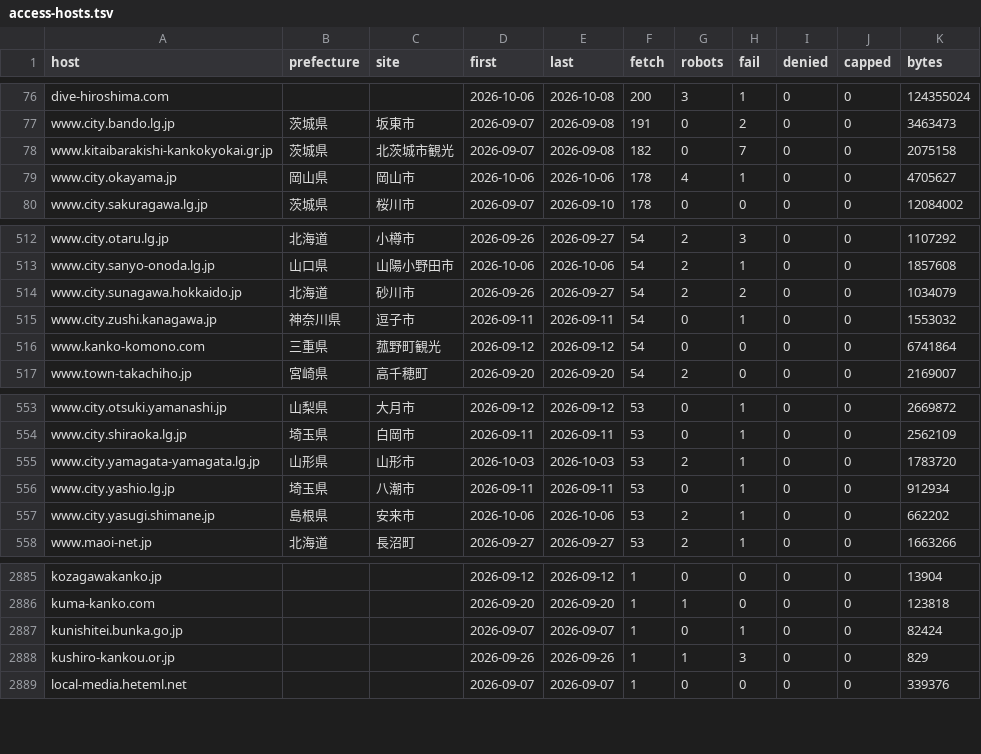
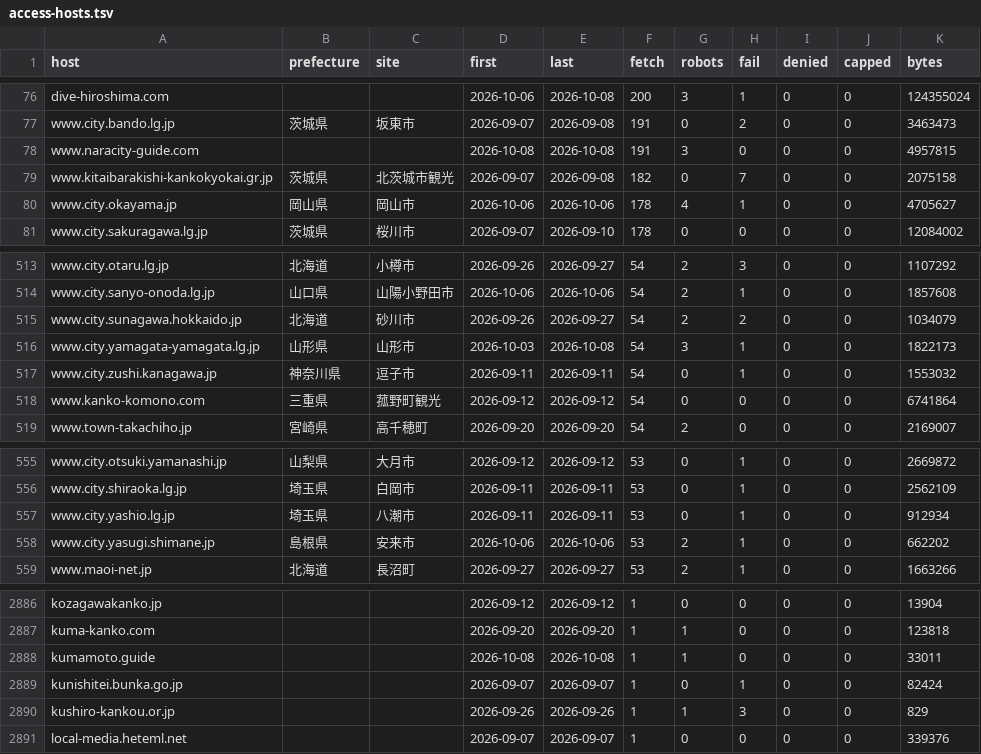
Before and after one commit to inezoine-web/wasshoy-, a TSV file: reports/access-hosts.tsv, drawn as a sheet; only a part is shown, gaps mark what is left out.

```diff
--- a/reports/access-hosts.tsv
+++ b/reports/access-hosts.tsv
@@ -77,2 +77,3 @@ dive-hiroshima.com			2026-10-06	2026-10-08	200	3	1	0	0	124355024
 www.city.bando.lg.jp	茨城県	坂東市	2026-09-07	2026-09-08	191	0	2	0	0	3463473
+www.naracity-guide.com			2026-10-08	2026-10-08	191	3	0	0	0	4957815
 www.kitaibarakishi-kankokyokai.gr.jp	茨城県	北茨城市観光	2026-09-07	2026-09-08	182	0	7	0	0	2075158
@@ -514,2 +515,3 @@ www.city.sanyo-onoda.lg.jp	山口県	山陽小野田市	2026-10-06	2026-10-06	54
 www.city.sunagawa.hokkaido.jp	北海道	砂川市	2026-09-26	2026-09-27	54	2	2	0	0	1034079
+www.city.yamagata-yamagata.lg.jp	山形県	山形市	2026-10-03	2026-10-08	54	3	1	0	0	1822173
 www.city.zushi.kanagawa.jp	神奈川県	逗子市	2026-09-11	2026-09-11	54	0	1	0	0	1553032
@@ -554,3 +556,2 @@ www.city.otsuki.yamanashi.jp	山梨県	大月市	2026-09-12	2026-09-12	53	0	1	0
 www.city.shiraoka.lg.jp	埼玉県	白岡市	2026-09-11	2026-09-11	53	0	1	0	0	2562109
-www.city.yamagata-yamagata.lg.jp	山形県	山形市	2026-10-03	2026-10-03	53	2	1	0	0	1783720
 www.city.yashio.lg.jp	埼玉県	八潮市	2026-09-11	2026-09-11	53	0	1	0	0	912934
@@ -2886,2 +2887,3 @@ kozagawakanko.jp			2026-09-12	2026-09-12	1	0	0	0	0	13904
 kuma-kanko.com			2026-09-20	2026-09-20	1	1	0	0	0	123818
+kumamoto.guide			2026-10-08	2026-10-08	1	1	0	0	0	33011
 kunishitei.bunka.go.jp			2026-09-07	2026-09-07	1	0	1	0	0	82424
```
Also changed, not shown: 2 other files.
